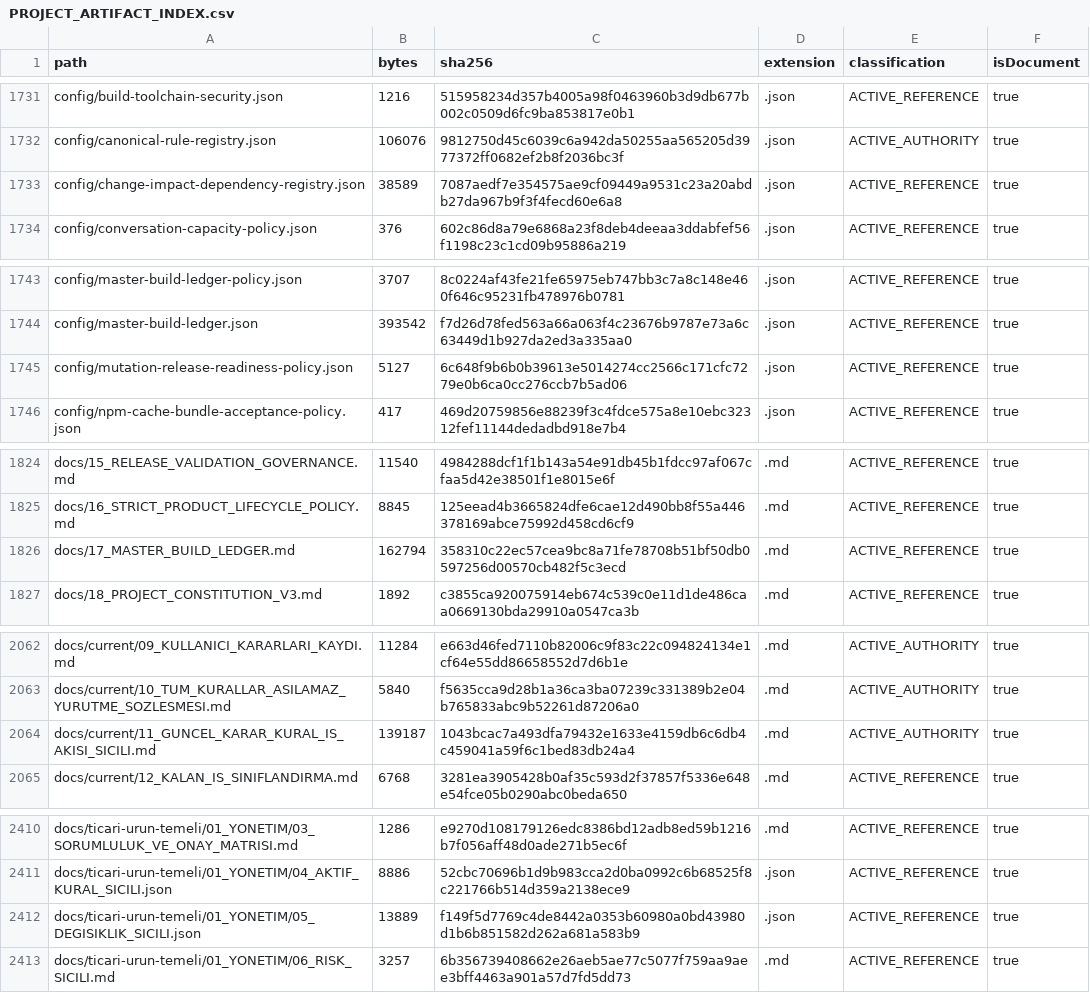
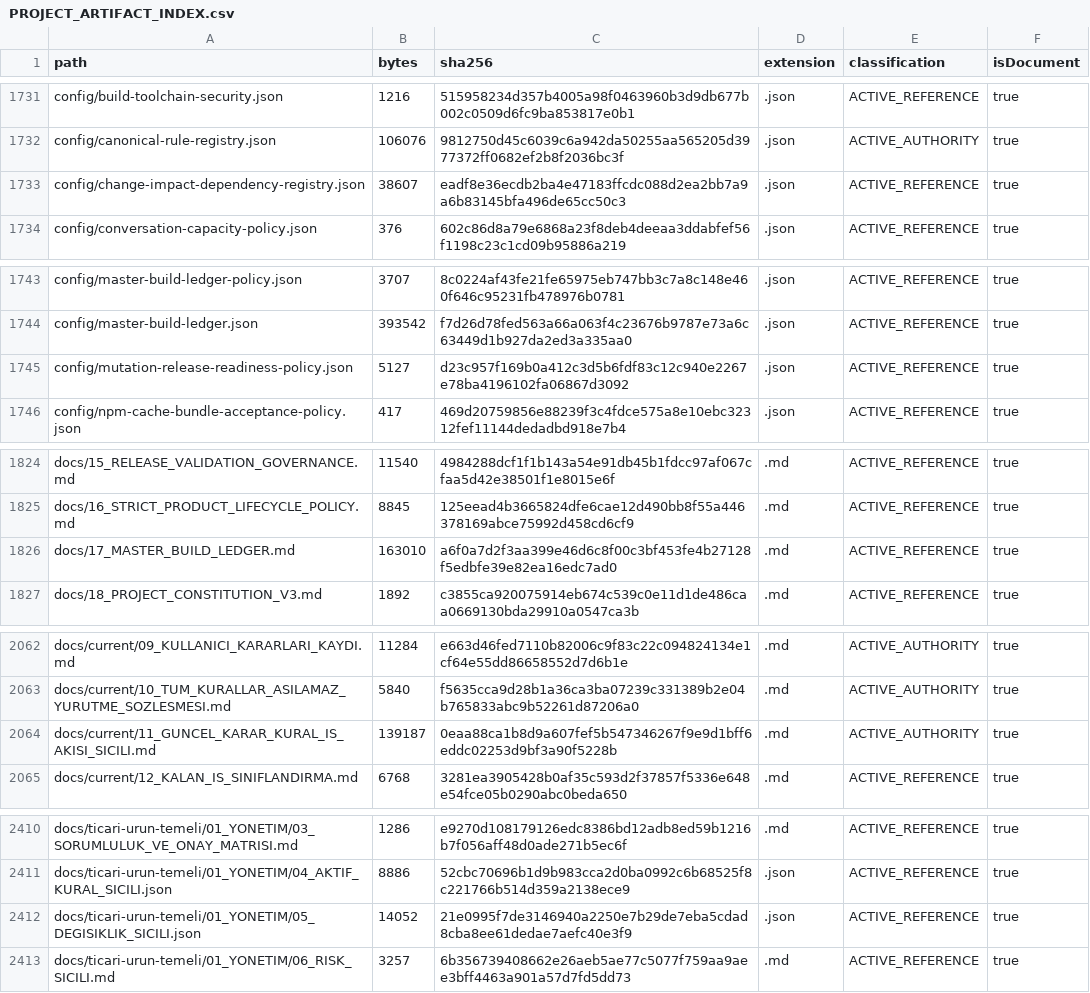
Before and after one commit to hsynmyssrgl/Anadolu-Parsi-AYM, a CSV file: artifacts/manifests/PROJECT_ARTIFACT_INDEX.csv, drawn as a sheet; only a part is shown, gaps mark what is left out; the diff covers the shown part only.

```diff
--- a/artifacts/manifests/PROJECT_ARTIFACT_INDEX.csv
+++ b/artifacts/manifests/PROJECT_ARTIFACT_INDEX.csv
@@ -1732,3 +1732,3 @@ config/build-toolchain-security.json,1216,515958234d357b4005a98f0463960b3d9db677
 config/canonical-rule-registry.json,106076,9812750d45c6039c6a942da50255aa565205d3977372ff0682ef2b8f2036bc3f,.json,ACTIVE_AUTHORITY,true
-config/change-impact-dependency-registry.json,38589,7087aedf7e354575ae9cf09449a9531c23a20abdb27da967b9f3f4fecd60e6a8,.json,ACTIVE_REFERENCE,true
+config/change-impact-dependency-registry.json,38607,eadf8e36ecdb2ba4e47183ffcdc088d2ea2bb7a9a6b83145bfa496de65cc50c3,.json,ACTIVE_REFERENCE,true
 config/conversation-capacity-policy.json,376,602c86d8a79e6868a23f8deb4deeaa3ddabfef56f1198c23c1cd09b95886a219,.json,ACTIVE_REFERENCE,true
@@ -1744,3 +1744,3 @@ config/master-build-ledger-policy.json,3707,8c0224af43fe21fe65975eb747bb3c7a8c14
 config/master-build-ledger.json,393542,f7d26d78fed563a66a063f4c23676b9787e73a6c63449d1b927da2ed3a335aa0,.json,ACTIVE_REFERENCE,true
-config/mutation-release-readiness-policy.json,5127,6c648f9b6b0b39613e5014274cc2566c171cfc7279e0b6ca0cc276ccb7b5ad06,.json,ACTIVE_REFERENCE,true
+config/mutation-release-readiness-policy.json,5127,d23c957f169b0a412c3d5b6fdf83c12c940e2267e78ba4196102fa06867d3092,.json,ACTIVE_REFERENCE,true
 config/npm-cache-bundle-acceptance-policy.json,417,469d20759856e88239f3c4fdce575a8e10ebc32312fef11144dedadbd918e7b4,.json,ACTIVE_REFERENCE,true
@@ -1825,3 +1825,3 @@ docs/15_RELEASE_VALIDATION_GOVERNANCE.md,11540,4984288dcf1f1b143a54e91db45b1fdcc
 docs/16_STRICT_PRODUCT_LIFECYCLE_POLICY.md,8845,125eead4b3665824dfe6cae12d490bb8f55a446378169abce75992d458cd6cf9,.md,ACTIVE_REFERENCE,true
-docs/17_MASTER_BUILD_LEDGER.md,162794,358310c22ec57cea9bc8a71fe78708b51bf50db0597256d00570cb482f5c3ecd,.md,ACTIVE_REFERENCE,true
+docs/17_MASTER_BUILD_LEDGER.md,163010,a6f0a7d2f3aa399e46d6c8f00c3bf453fe4b27128f5edbfe39e82ea16edc7ad0,.md,ACTIVE_REFERENCE,true
 docs/18_PROJECT_CONSTITUTION_V3.md,1892,c3855ca920075914eb674c539c0e11d1de486caa0669130bda29910a0547ca3b,.md,ACTIVE_REFERENCE,true
@@ -2063,3 +2063,3 @@ docs/current/09_KULLANICI_KARARLARI_KAYDI.md,11284,e663d46fed7110b82006c9f83c22c
 docs/current/10_TUM_KURALLAR_ASILAMAZ_YURUTME_SOZLESMESI.md,5840,f5635cca9d28b1a36ca3ba07239c331389b2e04b765833abc9b52261d87206a0,.md,ACTIVE_AUTHORITY,true
-docs/current/11_GUNCEL_KARAR_KURAL_IS_AKISI_SICILI.md,139187,1043bcac7a493dfa79432e1633e4159db6c6db4c459041a59f6c1bed83db24a4,.md,ACTIVE_AUTHORITY,true
+docs/current/11_GUNCEL_KARAR_KURAL_IS_AKISI_SICILI.md,139187,0eaa88ca1b8d9a607fef5b547346267f9e9d1bff6eddc02253d9bf3a90f5228b,.md,ACTIVE_AUTHORITY,true
 docs/current/12_KALAN_IS_SINIFLANDIRMA.md,6768,3281ea3905428b0af35c593d2f37857f5336e648e54fce05b0290abc0beda650,.md,ACTIVE_REFERENCE,true
@@ -2411,3 +2411,3 @@ docs/ticari-urun-temeli/01_YONETIM/03_SORUMLULUK_VE_ONAY_MATRISI.md,1286,e9270d1
 docs/ticari-urun-temeli/01_YONETIM/04_AKTIF_KURAL_SICILI.json,8886,52cbc70696b1d9b983cca2d0ba0992c6b68525f8c221766b514d359a2138ece9,.json,ACTIVE_REFERENCE,true
-docs/ticari-urun-temeli/01_YONETIM/05_DEGISIKLIK_SICILI.json,13889,f149f5d7769c4de8442a0353b60980a0bd43980d1b6b851582d262a681a583b9,.json,ACTIVE_REFERENCE,true
+docs/ticari-urun-temeli/01_YONETIM/05_DEGISIKLIK_SICILI.json,14052,21e0995f7de3146940a2250e7b29de7eba5cdad8cba8ee61dedae7aefc40e3f9,.json,ACTIVE_REFERENCE,true
 docs/ticari-urun-temeli/01_YONETIM/06_RISK_SICILI.md,3257,6b356739408662e26aeb5ae77c5077f759aa9aee3bff4463a901a57d7fd5dd73,.md,ACTIVE_REFERENCE,true
```
Also changed, not shown: 12 edited cells elsewhere in this file, artifacts/manifests/ALL_DOCUMENTS_INDEX.csv, 20 other files.
